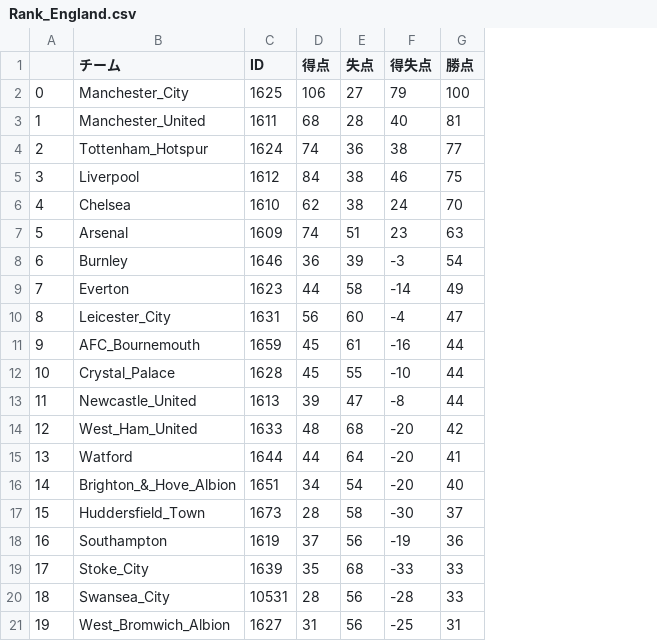
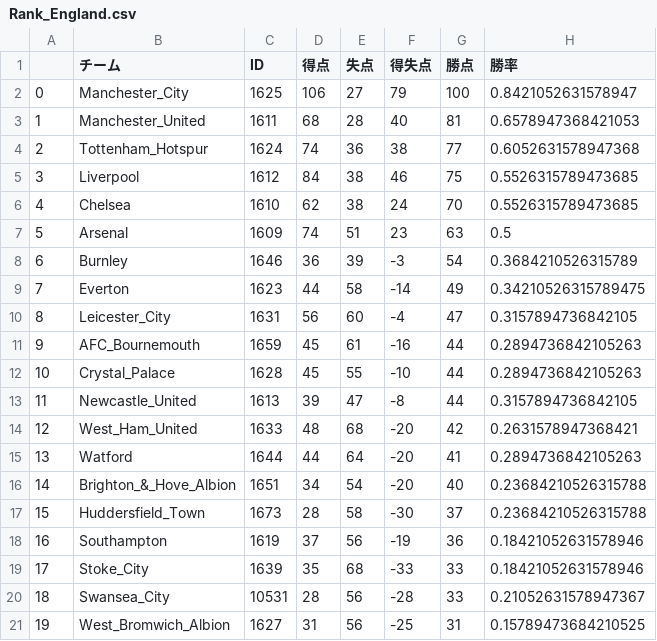
Before and after one commit to tnarizuka/sports_data_programming, a CSV file: chap_6/Rank_England.csv, drawn as a sheet; the diff names each change by its address in the sheet, - before the commit and + after, or states it on an @@ line.

```diff
--- a/chap_6/Rank_England.csv
+++ b/chap_6/Rank_England.csv
+column H (勝率), rows 2-21: 0.8421052631578947 | 0.6578947368421053 | 0.6052631578947368 | 0.5526315789473685 | 0.5526315789473685 | 0.5 | 0.3684210526315789 | 0.34210526315789475 | 0.3157894736842105 | 0.2894736842105263 | 0.2894736842105263 | 0.3157894736842105 | 0.2631578947368421 | 0.2894736842105263 | 0.23684210526315788 | 0.23684210526315788 | 0.18421052631578946 | 0.18421052631578946 | 0.21052631578947367 | 0.15789473684210525
```
Also changed, not shown: 15 other files.
